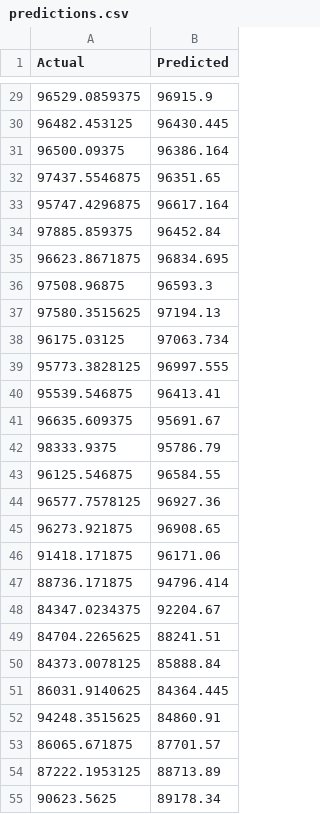
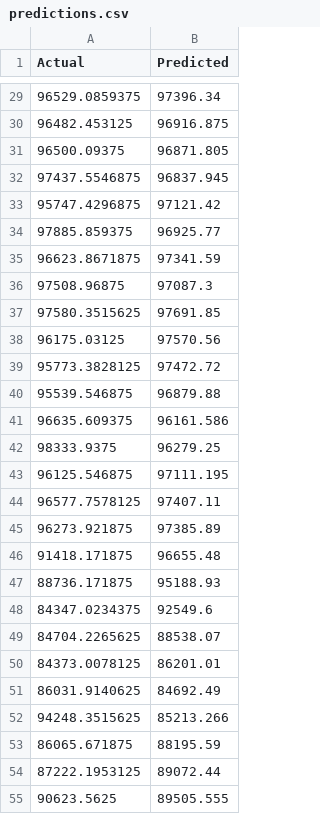
Before and after one commit to Fahrizal0112/CryptoVisionML, a CSV file: src/predictions.csv, drawn as a sheet; only a part is shown, gaps mark what is left out; the diff covers the shown part only.

```diff
--- a/src/predictions.csv
+++ b/src/predictions.csv
@@ -29,27 +29,27 @@ Actual,Predicted
-96529.0859375,96915.9
-96482.453125,96430.445
-96500.09375,96386.164
-97437.5546875,96351.65
-95747.4296875,96617.164
-97885.859375,96452.84
-96623.8671875,96834.695
-97508.96875,96593.3
-97580.3515625,97194.13
-96175.03125,97063.734
-95773.3828125,96997.555
-95539.546875,96413.41
-96635.609375,95691.67
-98333.9375,95786.79
-96125.546875,96584.55
-96577.7578125,96927.36
-96273.921875,96908.65
-91418.171875,96171.06
-88736.171875,94796.414
-84347.0234375,92204.67
-84704.2265625,88241.51
-84373.0078125,85888.84
-86031.9140625,84364.445
-94248.3515625,84860.91
-86065.671875,87701.57
-87222.1953125,88713.89
-90623.5625,89178.34
+96529.0859375,97396.34
+96482.453125,96916.875
+96500.09375,96871.805
+97437.5546875,96837.945
+95747.4296875,97121.42
+97885.859375,96925.77
+96623.8671875,97341.59
+97508.96875,97087.3
+97580.3515625,97691.85
+96175.03125,97570.56
+95773.3828125,97472.72
+95539.546875,96879.88
+96635.609375,96161.586
+98333.9375,96279.25
+96125.546875,97111.195
+96577.7578125,97407.11
+96273.921875,97385.89
+91418.171875,96655.48
+88736.171875,95188.93
+84347.0234375,92549.6
+84704.2265625,88538.07
+84373.0078125,86201.01
+86031.9140625,84692.49
+94248.3515625,85213.266
+86065.671875,88195.59
+87222.1953125,89072.44
+90623.5625,89505.555
```
Also changed, not shown: 1 added row, 1 removed row and 45 edited cells elsewhere in this file, 2 other files.
